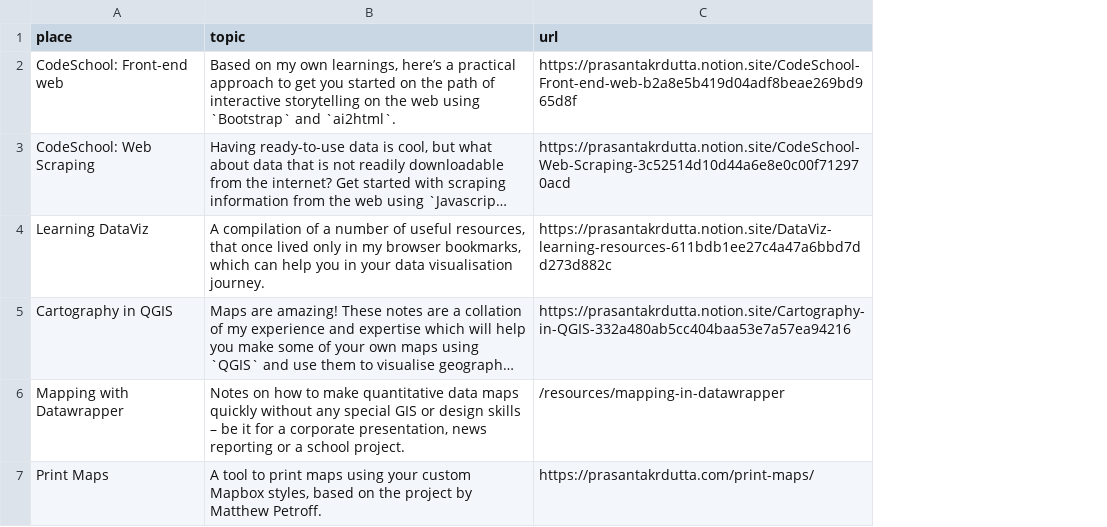
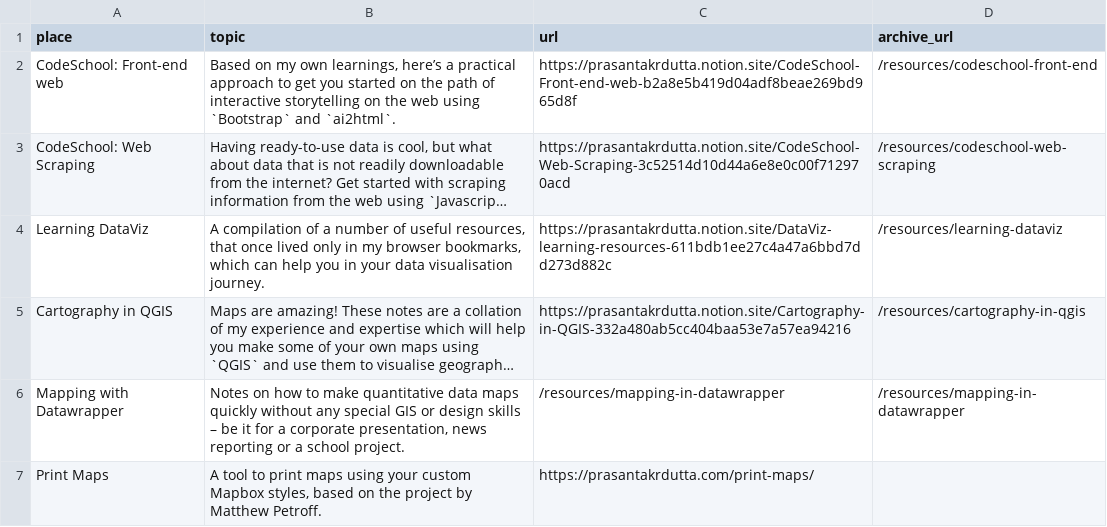
Before and after one commit to pkd2512/pkd2512.github.io, a CSV file: src/contents/data/resources.csv, drawn as a sheet; long unchanged cells end in …; the diff names each change by its address in the sheet, - before the commit and + after, or states it on an @@ line.

Commit message:
feat: serve short /resources, /blog and project links from the domain via Vercel redirects
Replace the client-side Svelte redirect pages (which broke the Back button)
with server-side redirects in vercel.json, proxy GitHub Pages repos and
sibling Vercel apps under the domain, and point the community list at the
short /resources/* links.

```diff
--- a/src/contents/data/resources.csv
+++ b/src/contents/data/resources.csv
+column D (archive_url), rows 2-6: /resources/codeschool-front-end | /resources/codeschool-web-scraping | /resources/learning-dataviz | /resources/cartography-in-qgis | /resources/mapping-in-datawrapper
```
Also changed, not shown: 3 other files.
